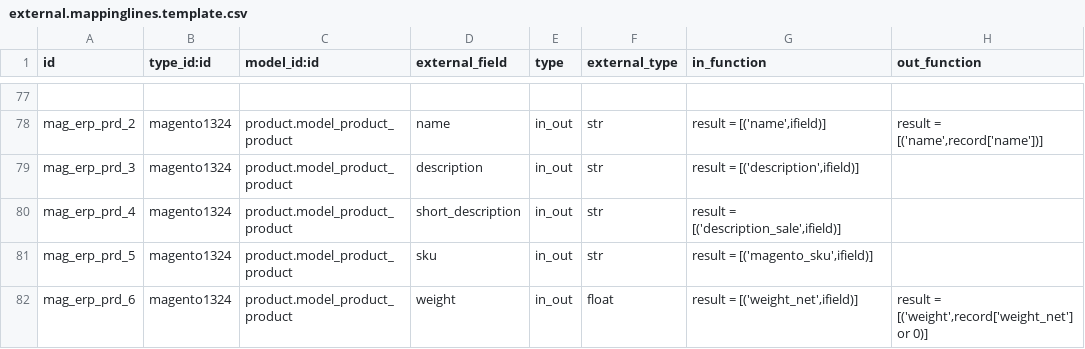
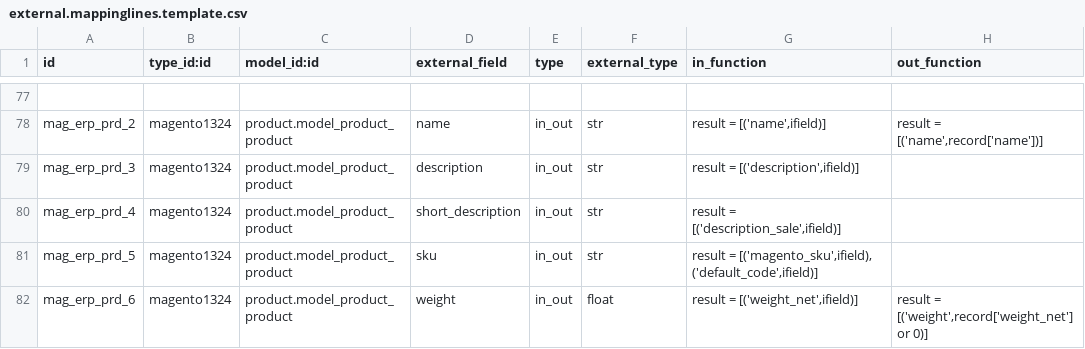
Before and after one commit to vnc-biz/openerp-magento, a CSV file: settings/external.mappinglines.template.csv, drawn as a sheet; only a part is shown, gaps mark what is left out; the diff covers the shown part only; the diff names each change by its address in the sheet, - before the commit and + after, or states it on an @@ line.

Commit message:
[FIX] fixed Product code import (map SKU) and improved categ_ids import/export (FIXME: only import first Magento found categ)

```diff
--- a/settings/external.mappinglines.template.csv
+++ b/settings/external.mappinglines.template.csv
-G81 (in_function): result = [('magento_sku',ifield)]
+G81 (in_function): result = [('magento_sku',ifield), ('default_code',ifield)]
```
Also changed, not shown: 3 edited cells elsewhere in this file, 2 other files.
